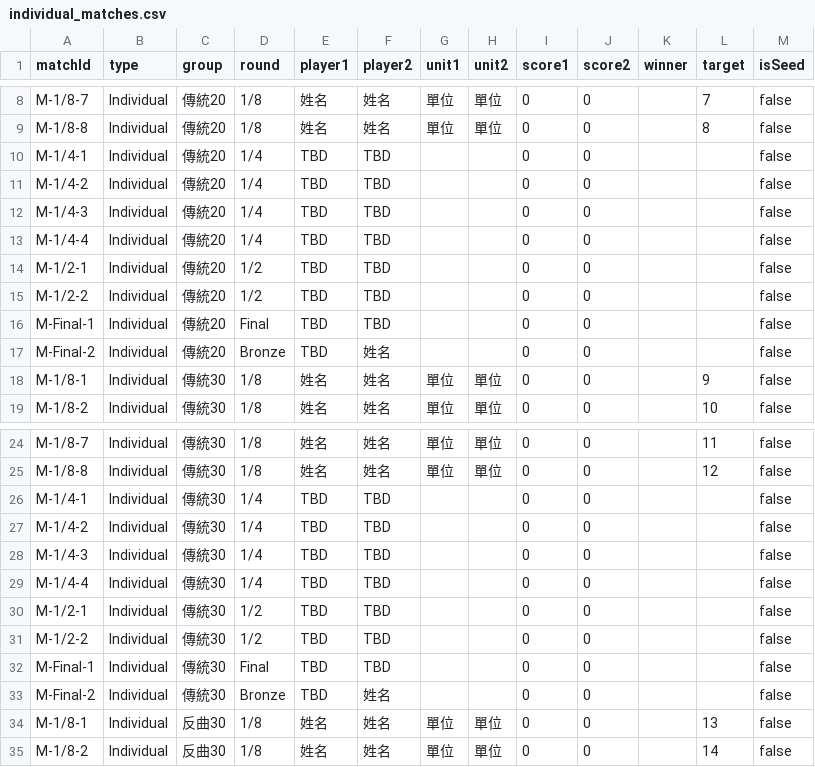
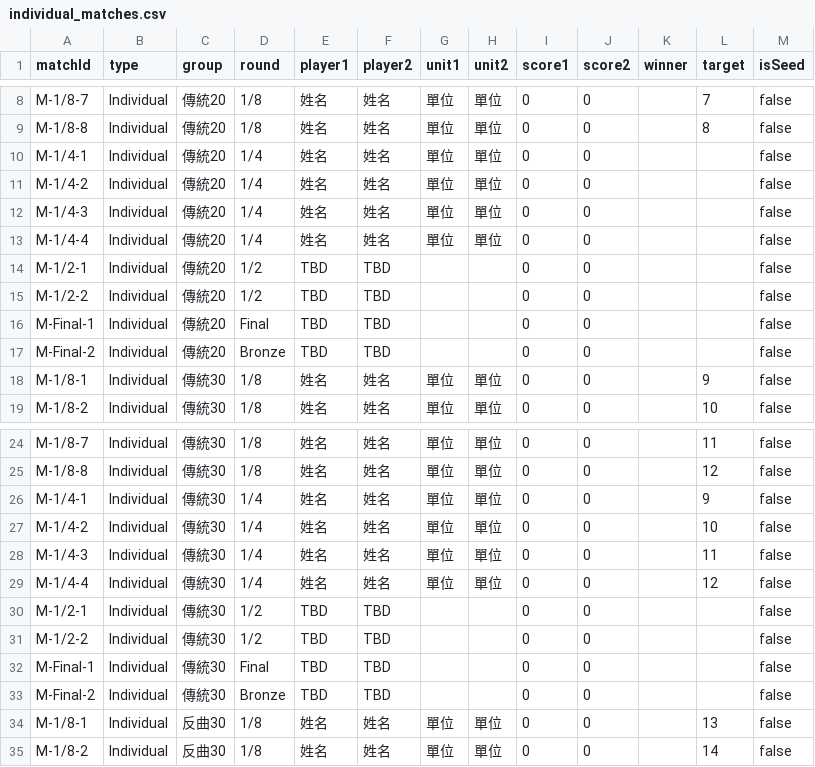
Before and after one commit to 687887s/archery_race, a CSV file: data/individual_matches.csv, drawn as a sheet; only a part is shown, gaps mark what is left out; the diff covers the shown part only.

Commit message:
Data Update 2026-05-13T12:02:12.357Z

```diff
--- a/data/individual_matches.csv
+++ b/data/individual_matches.csv
@@ -9,6 +9,6 @@ M-1/8-7,Individual,傳統20,1/8,姓名,姓名,單位,單位,0,0,,7,false
 M-1/8-8,Individual,傳統20,1/8,姓名,姓名,單位,單位,0,0,,8,false
-M-1/4-1,Individual,傳統20,1/4,TBD,TBD,,,0,0,,,false
-M-1/4-2,Individual,傳統20,1/4,TBD,TBD,,,0,0,,,false
-M-1/4-3,Individual,傳統20,1/4,TBD,TBD,,,0,0,,,false
-M-1/4-4,Individual,傳統20,1/4,TBD,TBD,,,0,0,,,false
+M-1/4-1,Individual,傳統20,1/4,姓名,姓名,單位,單位,0,0,,,false
+M-1/4-2,Individual,傳統20,1/4,姓名,姓名,單位,單位,0,0,,,false
+M-1/4-3,Individual,傳統20,1/4,姓名,姓名,單位,單位,0,0,,,false
+M-1/4-4,Individual,傳統20,1/4,姓名,姓名,單位,單位,0,0,,,false
 M-1/2-1,Individual,傳統20,1/2,TBD,TBD,,,0,0,,,false
@@ -16,3 +16,3 @@ M-1/2-2,Individual,傳統20,1/2,TBD,TBD,,,0,0,,,false
 M-Final-1,Individual,傳統20,Final,TBD,TBD,,,0,0,,,false
-M-Final-2,Individual,傳統20,Bronze,TBD,姓名,,,0,0,,,false
+M-Final-2,Individual,傳統20,Bronze,TBD,TBD,,,0,0,,,false
 M-1/8-1,Individual,傳統30,1/8,姓名,姓名,單位,單位,0,0,,9,false
@@ -25,6 +25,6 @@ M-1/8-7,Individual,傳統30,1/8,姓名,姓名,單位,單位,0,0,,11,false
 M-1/8-8,Individual,傳統30,1/8,姓名,姓名,單位,單位,0,0,,12,false
-M-1/4-1,Individual,傳統30,1/4,TBD,TBD,,,0,0,,,false
-M-1/4-2,Individual,傳統30,1/4,TBD,TBD,,,0,0,,,false
-M-1/4-3,Individual,傳統30,1/4,TBD,TBD,,,0,0,,,false
-M-1/4-4,Individual,傳統30,1/4,TBD,TBD,,,0,0,,,false
+M-1/4-1,Individual,傳統30,1/4,姓名,姓名,單位,單位,0,0,,9,false
+M-1/4-2,Individual,傳統30,1/4,姓名,姓名,單位,單位,0,0,,10,false
+M-1/4-3,Individual,傳統30,1/4,姓名,姓名,單位,單位,0,0,,11,false
+M-1/4-4,Individual,傳統30,1/4,姓名,姓名,單位,單位,0,0,,12,false
 M-1/2-1,Individual,傳統30,1/2,TBD,TBD,,,0,0,,,false
@@ -32,3 +32,3 @@ M-1/2-2,Individual,傳統30,1/2,TBD,TBD,,,0,0,,,false
 M-Final-1,Individual,傳統30,Final,TBD,TBD,,,0,0,,,false
-M-Final-2,Individual,傳統30,Bronze,TBD,姓名,,,0,0,,,false
+M-Final-2,Individual,傳統30,Bronze,TBD,TBD,,,0,0,,,false
 M-1/8-1,Individual,反曲30,1/8,姓名,姓名,單位,單位,0,0,,13,false
```
Also changed, not shown: 34 edited cells elsewhere in this file.
